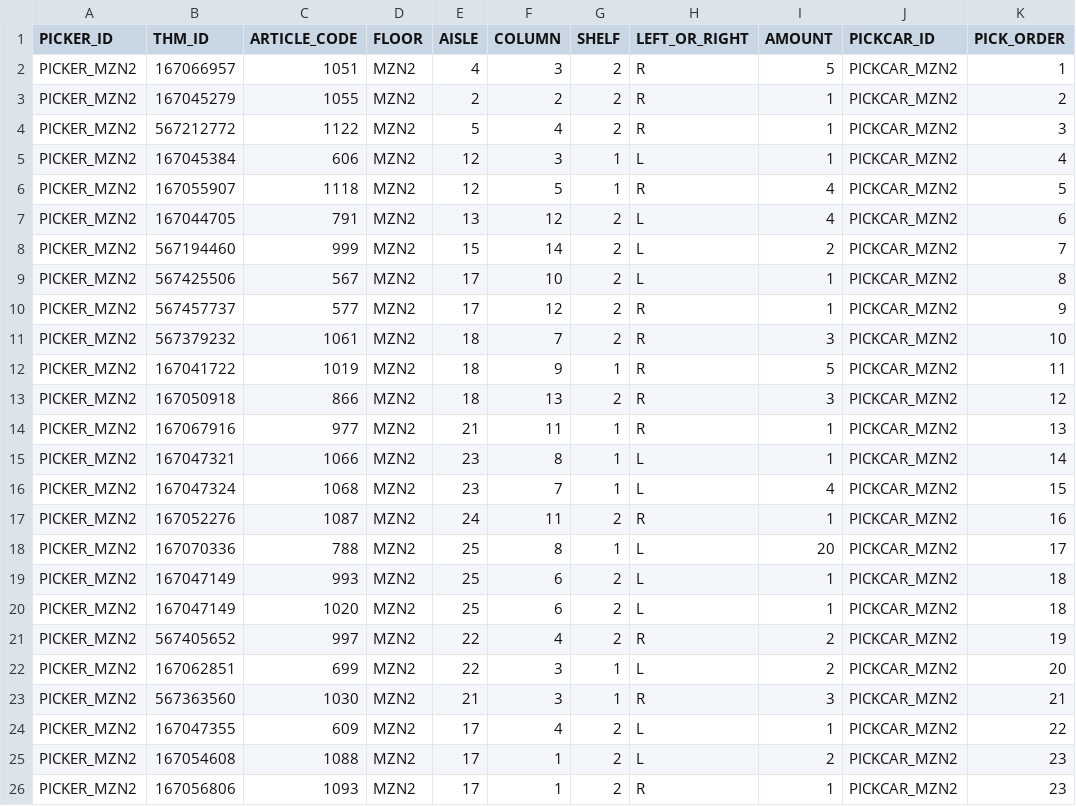
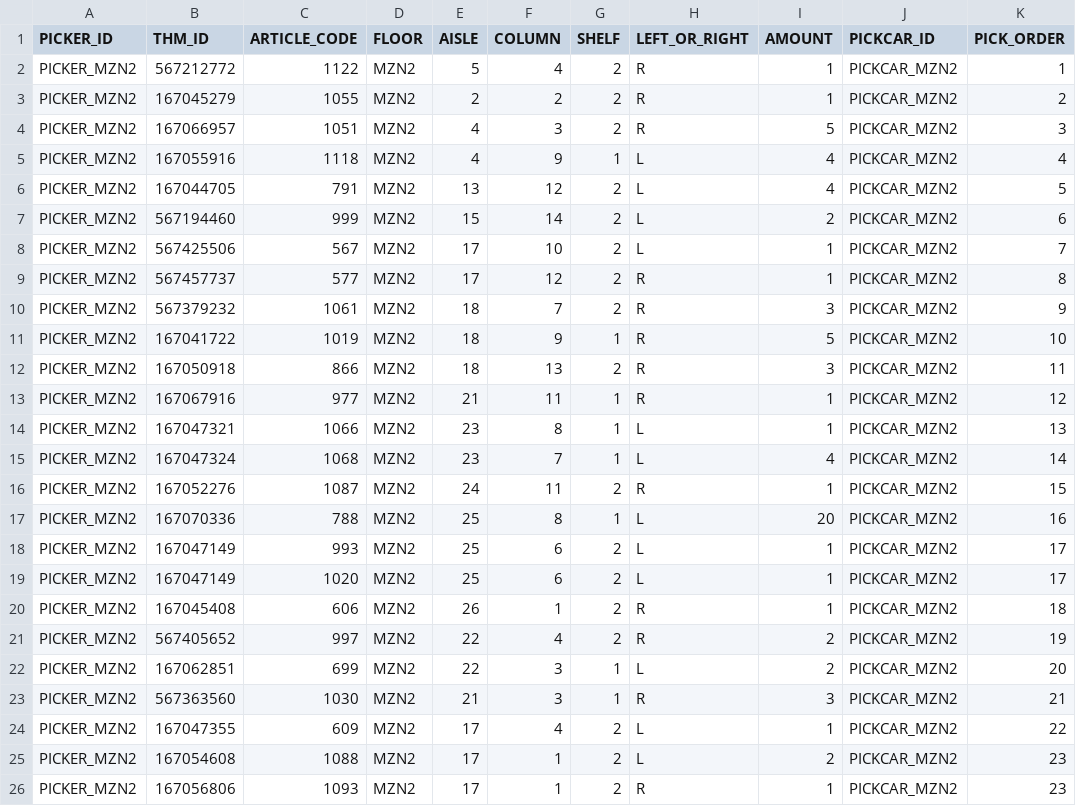
Before and after one commit to oguzalpcakmak/PickingOptimization, a CSV file: outputs/benchmark_outputs/gurobi_cpp_25item3floor/gurobi/pick.csv, drawn as a sheet.

Commit message:
Update Gurobi benchmark outputs and reports for 25-item / 3-floor configuration
- Modified pick.csv to reflect updated picker data and amounts.
- Adjusted summary.json with new best bound, distance, and optimization status.
- Updated run_summary.json to include runtime and optimality changes.
- Revised benchmark report to reflect new results and generated timestamps.
- Enhanced benchmark_gurobi_cpp.py to allow for unlimited time limit in solver.
- Added new report for unlimited console benchmark results.

```diff
--- a/outputs/benchmark_outputs/gurobi_cpp_25item3floor/gurobi/pick.csv
+++ b/outputs/benchmark_outputs/gurobi_cpp_25item3floor/gurobi/pick.csv
@@ -1,21 +1,21 @@
 PICKER_ID,THM_ID,ARTICLE_CODE,FLOOR,AISLE,COLUMN,SHELF,LEFT_OR_RIGHT,AMOUNT,PICKCAR_ID,PICK_ORDER
-PICKER_MZN2,167066957,1051,MZN2,4,3,2,R,5,PICKCAR_MZN2,1
+PICKER_MZN2,567212772,1122,MZN2,5,4,2,R,1,PICKCAR_MZN2,1
 PICKER_MZN2,167045279,1055,MZN2,2,2,2,R,1,PICKCAR_MZN2,2
-PICKER_MZN2,567212772,1122,MZN2,5,4,2,R,1,PICKCAR_MZN2,3
-PICKER_MZN2,167045384,606,MZN2,12,3,1,L,1,PICKCAR_MZN2,4
-PICKER_MZN2,167055907,1118,MZN2,12,5,1,R,4,PICKCAR_MZN2,5
-PICKER_MZN2,167044705,791,MZN2,13,12,2,L,4,PICKCAR_MZN2,6
-PICKER_MZN2,567194460,999,MZN2,15,14,2,L,2,PICKCAR_MZN2,7
-PICKER_MZN2,567425506,567,MZN2,17,10,2,L,1,PICKCAR_MZN2,8
-PICKER_MZN2,567457737,577,MZN2,17,12,2,R,1,PICKCAR_MZN2,9
-PICKER_MZN2,567379232,1061,MZN2,18,7,2,R,3,PICKCAR_MZN2,10
-PICKER_MZN2,167041722,1019,MZN2,18,9,1,R,5,PICKCAR_MZN2,11
-PICKER_MZN2,167050918,866,MZN2,18,13,2,R,3,PICKCAR_MZN2,12
-PICKER_MZN2,167067916,977,MZN2,21,11,1,R,1,PICKCAR_MZN2,13
-PICKER_MZN2,167047321,1066,MZN2,23,8,1,L,1,PICKCAR_MZN2,14
-PICKER_MZN2,167047324,1068,MZN2,23,7,1,L,4,PICKCAR_MZN2,15
-PICKER_MZN2,167052276,1087,MZN2,24,11,2,R,1,PICKCAR_MZN2,16
-PICKER_MZN2,167070336,788,MZN2,25,8,1,L,20,PICKCAR_MZN2,17
-PICKER_MZN2,167047149,993,MZN2,25,6,2,L,1,PICKCAR_MZN2,18
-PICKER_MZN2,167047149,1020,MZN2,25,6,2,L,1,PICKCAR_MZN2,18
+PICKER_MZN2,167066957,1051,MZN2,4,3,2,R,5,PICKCAR_MZN2,3
+PICKER_MZN2,167055916,1118,MZN2,4,9,1,L,4,PICKCAR_MZN2,4
+PICKER_MZN2,167044705,791,MZN2,13,12,2,L,4,PICKCAR_MZN2,5
+PICKER_MZN2,567194460,999,MZN2,15,14,2,L,2,PICKCAR_MZN2,6
+PICKER_MZN2,567425506,567,MZN2,17,10,2,L,1,PICKCAR_MZN2,7
+PICKER_MZN2,567457737,577,MZN2,17,12,2,R,1,PICKCAR_MZN2,8
+PICKER_MZN2,567379232,1061,MZN2,18,7,2,R,3,PICKCAR_MZN2,9
+PICKER_MZN2,167041722,1019,MZN2,18,9,1,R,5,PICKCAR_MZN2,10
+PICKER_MZN2,167050918,866,MZN2,18,13,2,R,3,PICKCAR_MZN2,11
+PICKER_MZN2,167067916,977,MZN2,21,11,1,R,1,PICKCAR_MZN2,12
+PICKER_MZN2,167047321,1066,MZN2,23,8,1,L,1,PICKCAR_MZN2,13
+PICKER_MZN2,167047324,1068,MZN2,23,7,1,L,4,PICKCAR_MZN2,14
+PICKER_MZN2,167052276,1087,MZN2,24,11,2,R,1,PICKCAR_MZN2,15
+PICKER_MZN2,167070336,788,MZN2,25,8,1,L,20,PICKCAR_MZN2,16
+PICKER_MZN2,167047149,993,MZN2,25,6,2,L,1,PICKCAR_MZN2,17
+PICKER_MZN2,167047149,1020,MZN2,25,6,2,L,1,PICKCAR_MZN2,17
+PICKER_MZN2,167045408,606,MZN2,26,1,2,R,1,PICKCAR_MZN2,18
 PICKER_MZN2,567405652,997,MZN2,22,4,2,R,2,PICKCAR_MZN2,19
```
Also changed, not shown: outputs/benchmark_outputs/gurobi_cpp_25item3floor/gurobi/alt.csv, 6 other files.
